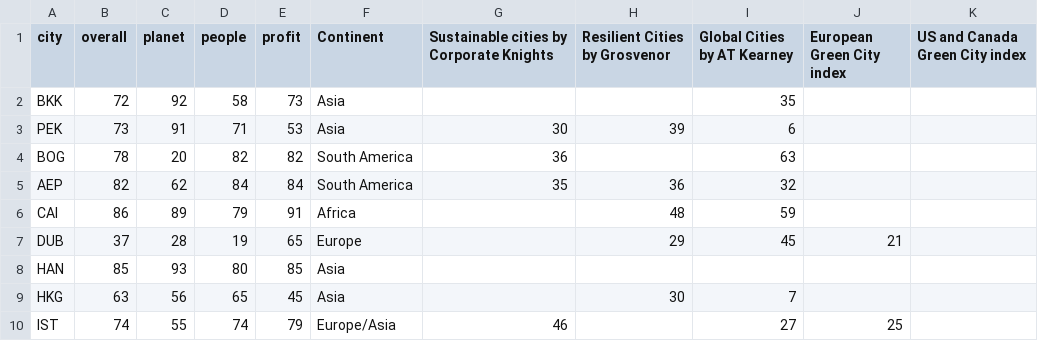
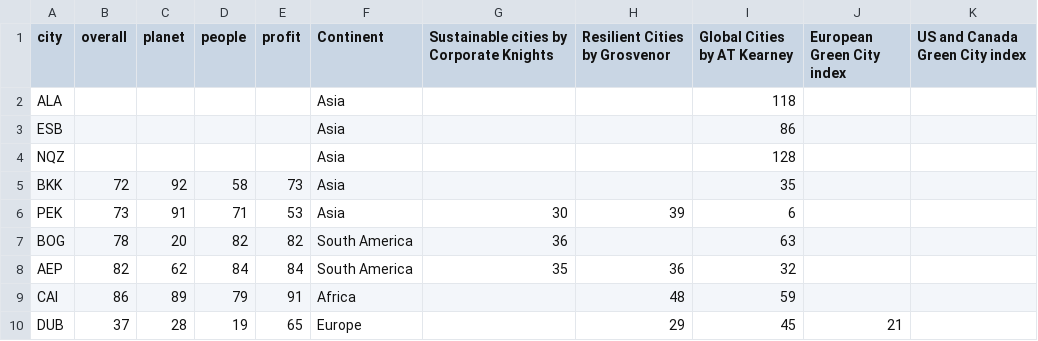
Before and after one commit to IS2AI/city-sustainability-indexes, a CSV file: city_indexes/sustainability_index.csv, drawn as a sheet; only a part is shown; the shorter side is filled out with more unchanged rows.

Commit message:
Update sustainability_index.csv

```diff
--- a/city_indexes/sustainability_index.csv
+++ b/city_indexes/sustainability_index.csv
@@ -1,2 +1,5 @@
 city,overall,planet,people,profit,Continent,Sustainable cities by Corporate Knights,Resilient Cities by Grosvenor,Global Cities by AT Kearney ,European Green City index,US and Canada Green City index
+ALA,,,,,Asia,,,118,,
+ESB,,,,,Asia,,,86,,
+NQZ,,,,,Asia,,,128,,
 BKK,72,92,58,73,Asia,,,35,,
```
